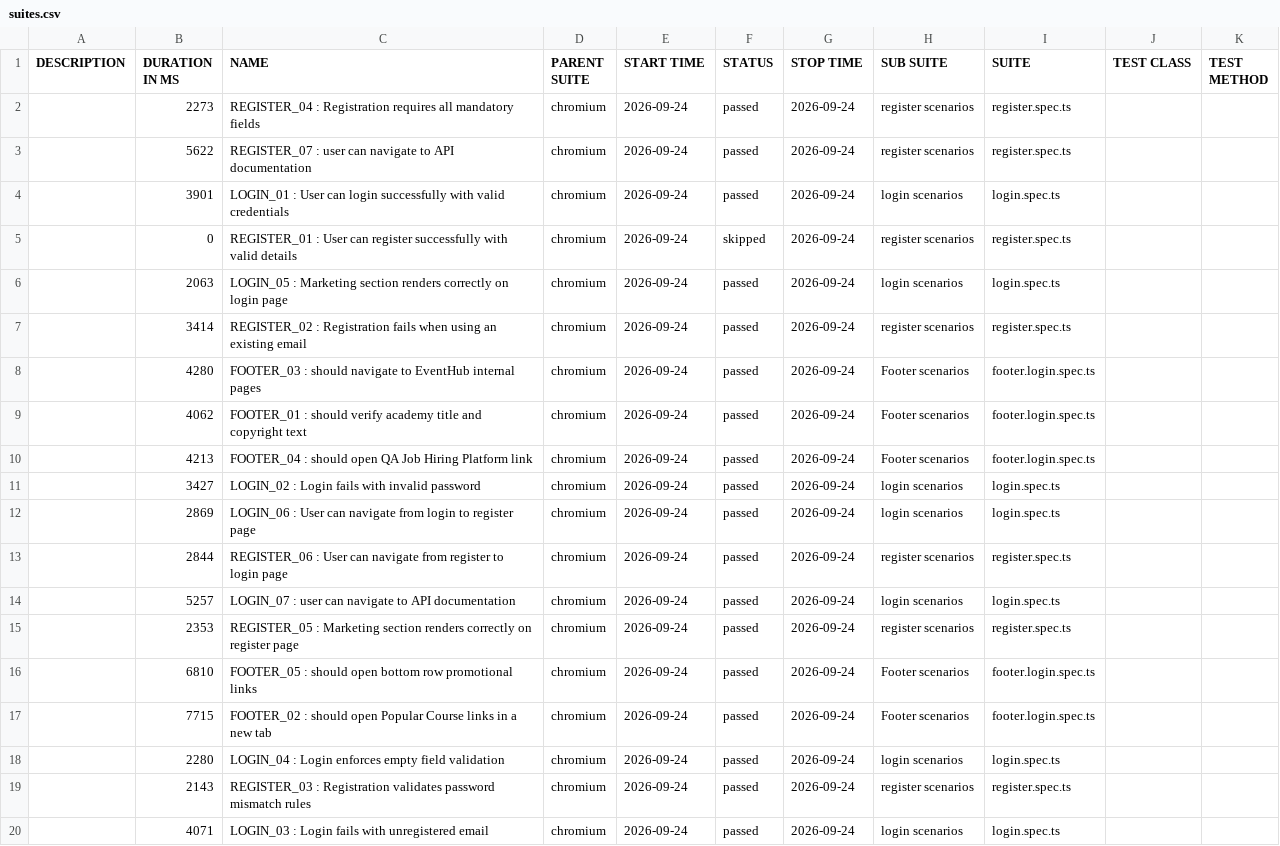
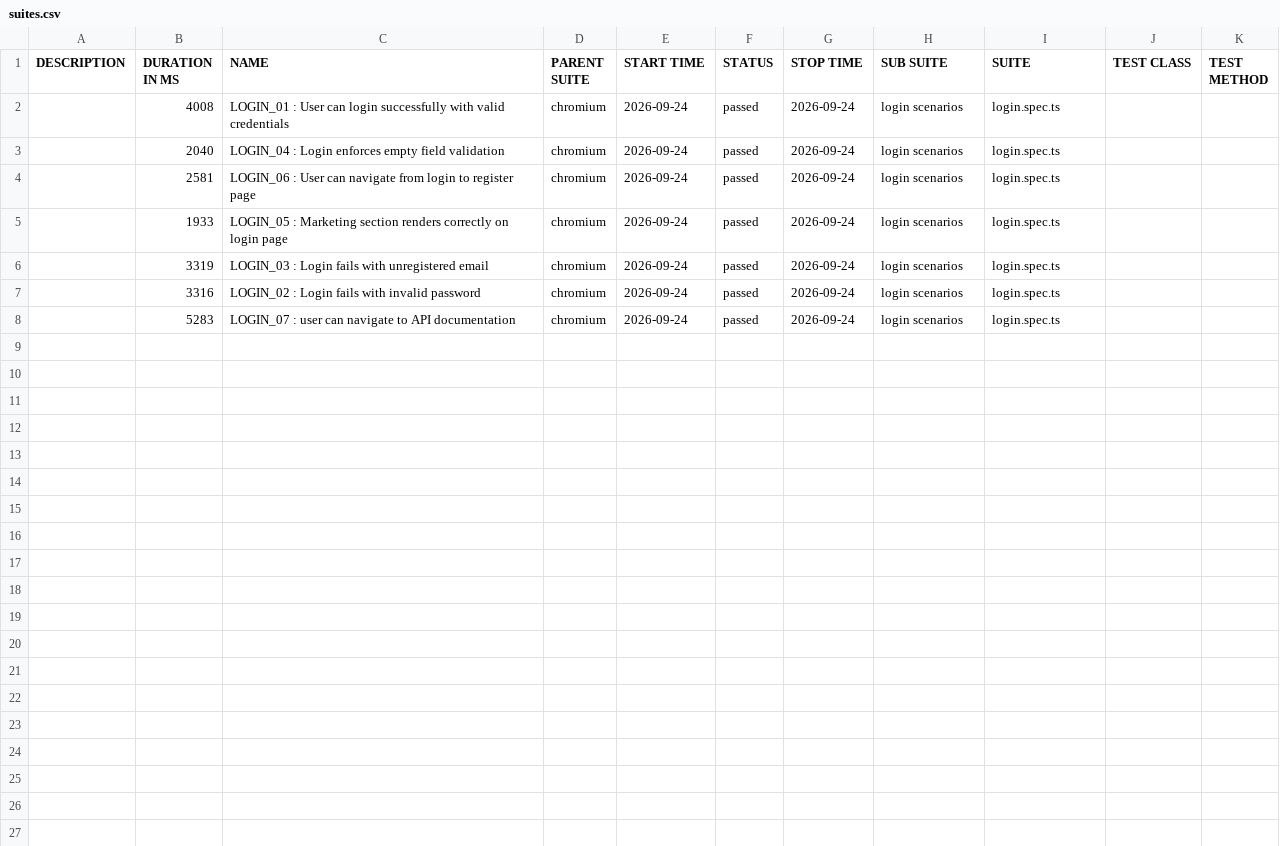
Before and after one commit to rahulsuthar16/playwright-event-app, a CSV file: data/suites.csv, drawn as a sheet.

```diff
--- a/data/suites.csv
+++ b/data/suites.csv
@@ -1,20 +1,8 @@
 "DESCRIPTION","DURATION IN MS","NAME","PARENT SUITE","START TIME","STATUS","STOP TIME","SUB SUITE","SUITE","TEST CLASS","TEST METHOD"
-"","2273","REGISTER_04 : Registration requires all mandatory fields","chromium","2026-09-24","passed","2026-09-24","register scenarios","register.spec.ts","",""
-"","5622","REGISTER_07 : user can navigate to API documentation","chromium","2026-09-24","passed","2026-09-24","register scenarios","register.spec.ts","",""
-"","3901","LOGIN_01 : User can login successfully with valid credentials","chromium","2026-09-24","passed","2026-09-24","login scenarios","login.spec.ts","",""
-"","0","REGISTER_01 : User can register successfully with valid details","chromium","2026-09-24","skipped","2026-09-24","register scenarios","register.spec.ts","",""
-"","2063","LOGIN_05 : Marketing section renders correctly on login page","chromium","2026-09-24","passed","2026-09-24","login scenarios","login.spec.ts","",""
-"","3414","REGISTER_02 : Registration fails when using an existing email","chromium","2026-09-24","passed","2026-09-24","register scenarios","register.spec.ts","",""
-"","4280","FOOTER_03 : should navigate to EventHub internal pages","chromium","2026-09-24","passed","2026-09-24","Footer scenarios","footer.login.spec.ts","",""
-"","4062","FOOTER_01 : should verify academy title and copyright text","chromium","2026-09-24","passed","2026-09-24","Footer scenarios","footer.login.spec.ts","",""
-"","4213","FOOTER_04 : should open QA Job Hiring Platform link","chromium","2026-09-24","passed","2026-09-24","Footer scenarios","footer.login.spec.ts","",""
-"","3427","LOGIN_02 : Login fails with invalid password","chromium","2026-09-24","passed","2026-09-24","login scenarios","login.spec.ts","",""
-"","2869","LOGIN_06 : User can navigate from login to register page","chromium","2026-09-24","passed","2026-09-24","login scenarios","login.spec.ts","",""
-"","2844","REGISTER_06 : User can navigate from register to login page","chromium","2026-09-24","passed","2026-09-24","register scenarios","register.spec.ts","",""
-"","5257","LOGIN_07 : user can navigate to API documentation","chromium","2026-09-24","passed","2026-09-24","login scenarios","login.spec.ts","",""
-"","2353","REGISTER_05 : Marketing section renders correctly on register page","chromium","2026-09-24","passed","2026-09-24","register scenarios","register.spec.ts","",""
-"","6810","FOOTER_05 : should open bottom row promotional links","chromium","2026-09-24","passed","2026-09-24","Footer scenarios","footer.login.spec.ts","",""
-"","7715","FOOTER_02 : should open Popular Course links in a new tab","chromium","2026-09-24","passed","2026-09-24","Footer scenarios","footer.login.spec.ts","",""
-"","2280","LOGIN_04 : Login enforces empty field validation","chromium","2026-09-24","passed","2026-09-24","login scenarios","login.spec.ts","",""
-"","2143","REGISTER_03 : Registration validates password mismatch rules","chromium","2026-09-24","passed","2026-09-24","register scenarios","register.spec.ts","",""
-"","4071","LOGIN_03 : Login fails with unregistered email","chromium","2026-09-24","passed","2026-09-24","login scenarios","login.spec.ts","",""
+"","4008","LOGIN_01 : User can login successfully with valid credentials","chromium","2026-09-24","passed","2026-09-24","login scenarios","login.spec.ts","",""
+"","2040","LOGIN_04 : Login enforces empty field validation","chromium","2026-09-24","passed","2026-09-24","login scenarios","login.spec.ts","",""
+"","2581","LOGIN_06 : User can navigate from login to register page","chromium","2026-09-24","passed","2026-09-24","login scenarios","login.spec.ts","",""
+"","1933","LOGIN_05 : Marketing section renders correctly on login page","chromium","2026-09-24","passed","2026-09-24","login scenarios","login.spec.ts","",""
+"","3319","LOGIN_03 : Login fails with unregistered email","chromium","2026-09-24","passed","2026-09-24","login scenarios","login.spec.ts","",""
+"","3316","LOGIN_02 : Login fails with invalid password","chromium","2026-09-24","passed","2026-09-24","login scenarios","login.spec.ts","",""
+"","5283","LOGIN_07 : user can navigate to API documentation","chromium","2026-09-24","passed","2026-09-24","login scenarios","login.spec.ts","",""
```
Also changed, not shown: 51 other files.
